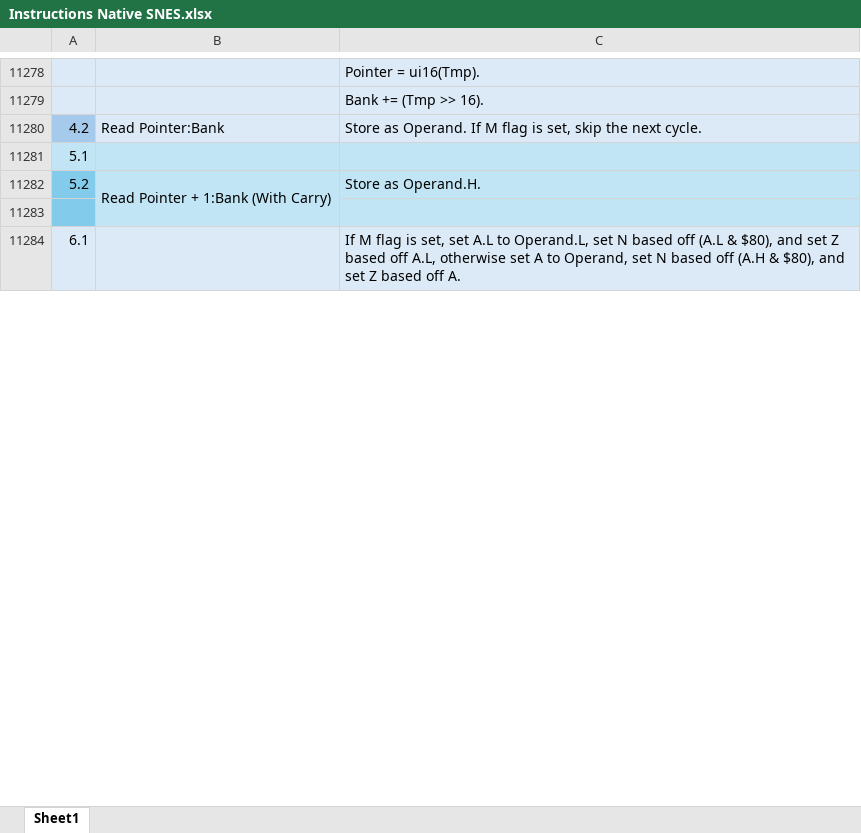
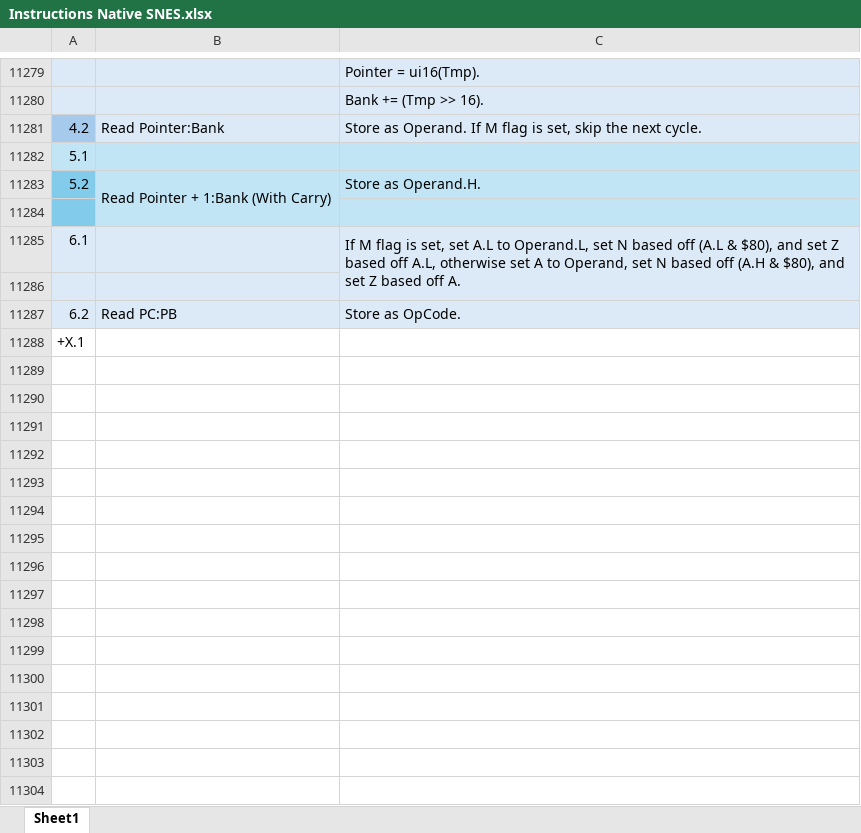
Before and after one commit to L-Spiro/BirdSNES, an Excel workbook: Research/Instructions/Instructions Native SNES.xlsx, sheet Sheet1, drawn as a sheet; only a part is shown, gaps mark what is left out; values as stored, in another font and other column widths than the file's, no borders; removed rows and columns are numbered as before the commit, all else as after; the diff covers the shown part only; the diff names each change by its address in the sheet, - before the commit and + after, or states it on an @@ line.

Commit message:
Instructions up to FF.

```diff
--- a/Research/Instructions/Instructions Native SNES.xlsx (sheet Sheet1)
+++ b/Research/Instructions/Instructions Native SNES.xlsx (sheet Sheet1)
-C11284:C11285 merged
+C11285:C11286 merged
+row 11286: (empty)
+row 11287: 6.2 | Read PC:PB | Store as OpCode.
+row 11288: +X.1
+row 11289: (empty)
+row 11290: (empty)
+row 11291: (empty)
+row 11292: (empty)
+row 11293: (empty)
+row 11294: (empty)
+row 11295: (empty)
+row 11296: (empty)
+row 11297: (empty)
+row 11298: (empty)
+row 11299: (empty)
+row 11300: (empty)
+row 11301: (empty)
+row 11302: (empty)
+row 11303: (empty)
+row 11304: (empty)
```
Also changed, not shown: 948 added rows, 23 removed rows, 46 edited cells, cell formats and merged cells elsewhere in this sheet, Research/Instructions/Instructions Emulation SNES.xlsx, 5 other files.
